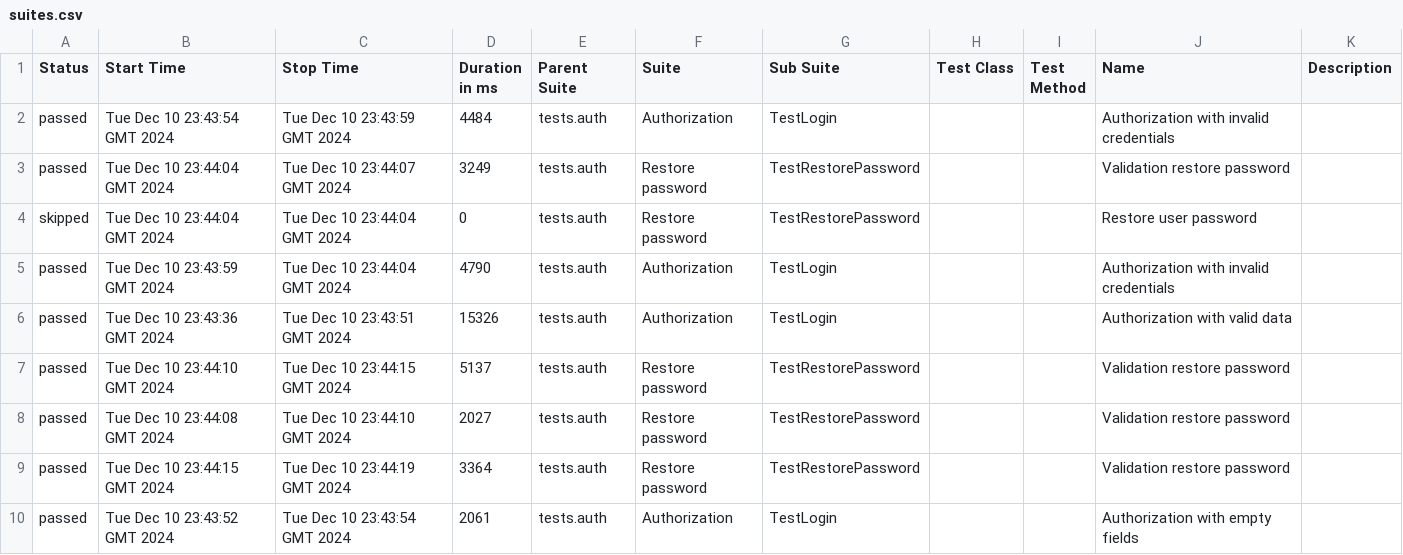
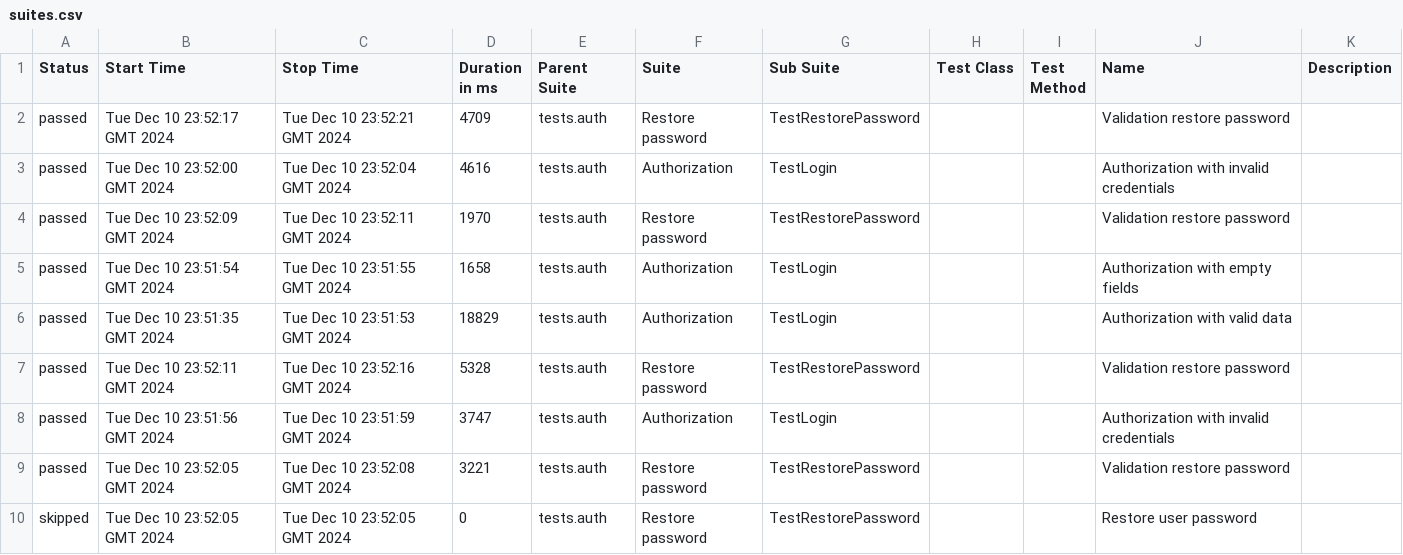
Before and after one commit to bproskura/allure_results, a CSV file: data/suites.csv, drawn as a sheet.

```diff
--- a/data/suites.csv
+++ b/data/suites.csv
@@ -1,10 +1,10 @@
 "Status","Start Time","Stop Time","Duration in ms","Parent Suite","Suite","Sub Suite","Test Class","Test Method","Name","Description"
-"passed","Tue Dec 10 23:43:54 GMT 2024","Tue Dec 10 23:43:59 GMT 2024","4484","tests.auth","Authorization","TestLogin","","","Authorization with invalid credentials",""
-"passed","Tue Dec 10 23:44:04 GMT 2024","Tue Dec 10 23:44:07 GMT 2024","3249","tests.auth","Restore password","TestRestorePassword","","","Validation restore password",""
-"skipped","Tue Dec 10 23:44:04 GMT 2024","Tue Dec 10 23:44:04 GMT 2024","0","tests.auth","Restore password","TestRestorePassword","","","Restore user password",""
-"passed","Tue Dec 10 23:43:59 GMT 2024","Tue Dec 10 23:44:04 GMT 2024","4790","tests.auth","Authorization","TestLogin","","","Authorization with invalid credentials",""
-"passed","Tue Dec 10 23:43:36 GMT 2024","Tue Dec 10 23:43:51 GMT 2024","15326","tests.auth","Authorization","TestLogin","","","Authorization with valid data",""
-"passed","Tue Dec 10 23:44:10 GMT 2024","Tue Dec 10 23:44:15 GMT 2024","5137","tests.auth","Restore password","TestRestorePassword","","","Validation restore password",""
-"passed","Tue Dec 10 23:44:08 GMT 2024","Tue Dec 10 23:44:10 GMT 2024","2027","tests.auth","Restore password","TestRestorePassword","","","Validation restore password",""
-"passed","Tue Dec 10 23:44:15 GMT 2024","Tue Dec 10 23:44:19 GMT 2024","3364","tests.auth","Restore password","TestRestorePassword","","","Validation restore password",""
-"passed","Tue Dec 10 23:43:52 GMT 2024","Tue Dec 10 23:43:54 GMT 2024","2061","tests.auth","Authorization","TestLogin","","","Authorization with empty fields",""
+"passed","Tue Dec 10 23:52:17 GMT 2024","Tue Dec 10 23:52:21 GMT 2024","4709","tests.auth","Restore password","TestRestorePassword","","","Validation restore password",""
+"passed","Tue Dec 10 23:52:00 GMT 2024","Tue Dec 10 23:52:04 GMT 2024","4616","tests.auth","Authorization","TestLogin","","","Authorization with invalid credentials",""
+"passed","Tue Dec 10 23:52:09 GMT 2024","Tue Dec 10 23:52:11 GMT 2024","1970","tests.auth","Restore password","TestRestorePassword","","","Validation restore password",""
+"passed","Tue Dec 10 23:51:54 GMT 2024","Tue Dec 10 23:51:55 GMT 2024","1658","tests.auth","Authorization","TestLogin","","","Authorization with empty fields",""
+"passed","Tue Dec 10 23:51:35 GMT 2024","Tue Dec 10 23:51:53 GMT 2024","18829","tests.auth","Authorization","TestLogin","","","Authorization with valid data",""
+"passed","Tue Dec 10 23:52:11 GMT 2024","Tue Dec 10 23:52:16 GMT 2024","5328","tests.auth","Restore password","TestRestorePassword","","","Validation restore password",""
+"passed","Tue Dec 10 23:51:56 GMT 2024","Tue Dec 10 23:51:59 GMT 2024","3747","tests.auth","Authorization","TestLogin","","","Authorization with invalid credentials",""
+"passed","Tue Dec 10 23:52:05 GMT 2024","Tue Dec 10 23:52:08 GMT 2024","3221","tests.auth","Restore password","TestRestorePassword","","","Validation restore password",""
+"skipped","Tue Dec 10 23:52:05 GMT 2024","Tue Dec 10 23:52:05 GMT 2024","0","tests.auth","Restore password","TestRestorePassword","","","Restore user password",""
```
Also changed, not shown: 41 other files.
